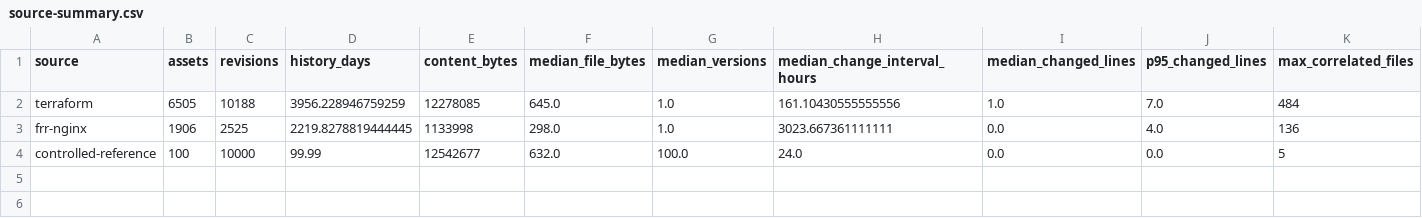
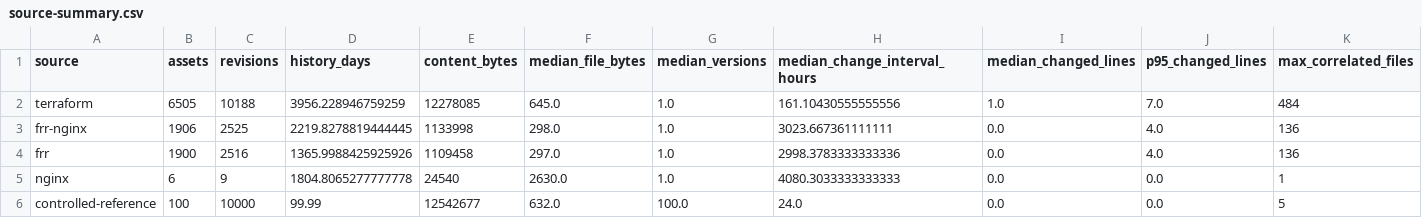
Before and after one commit to DucDung-1107/ConfigStream, a CSV file: workloads/results/terrads/comparison/source-summary.csv, drawn as a sheet; the diff names each change by its address in the sheet, - before the commit and + after, or states it on an @@ line.

Commit message:
feat: strengthen TerraDS evidence and replay validation

```diff
--- a/workloads/results/terrads/comparison/source-summary.csv
+++ b/workloads/results/terrads/comparison/source-summary.csv
+row 4: frr | 1900 | 2516 | 1365.9988425925926 | 1109458 | 297.0 | 1.0 | 2998.3783333333336 | 0.0 | 4.0 | 136
+row 5: nginx | 6 | 9 | 1804.8065277777778 | 24540 | 2630.0 | 1.0 | 4080.3033333333333 | 0.0 | 0.0 | 1
```
Also changed, not shown: workloads/results/terrads/comparison.csv, workloads/results/terrads/static-summary.csv, 46 other files.
